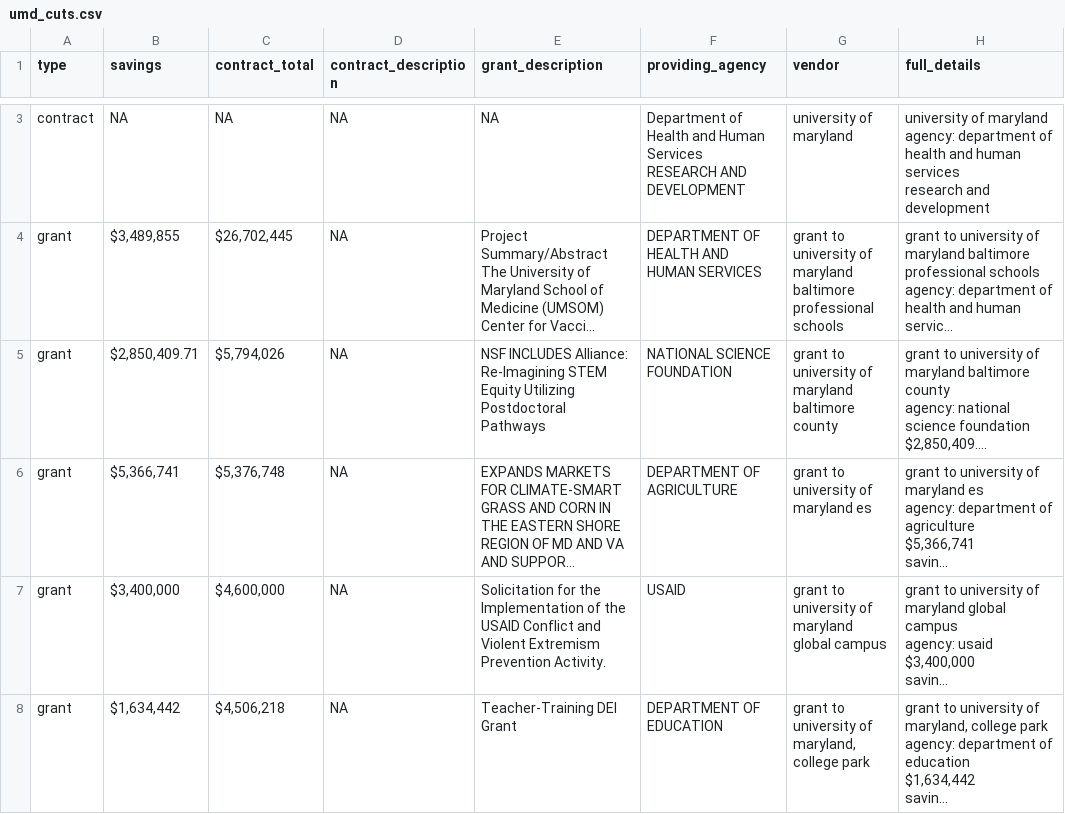
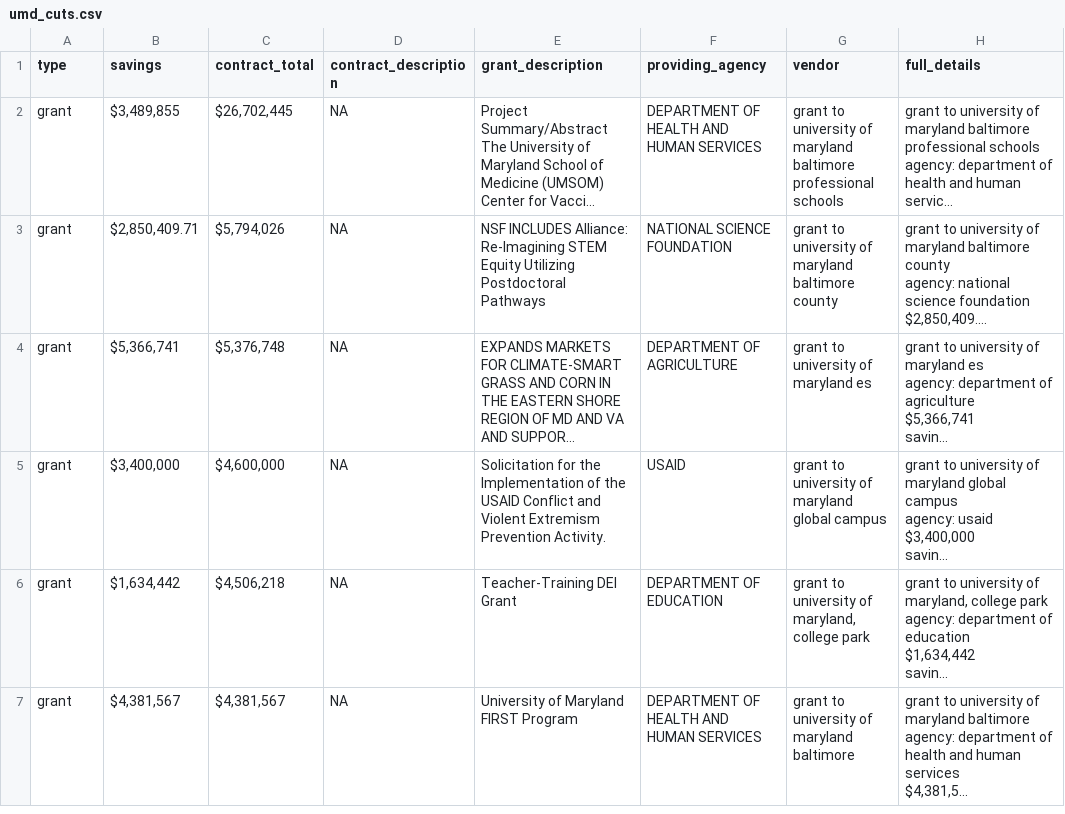
Before and after one commit to diamondback-data-desk/doge_scraper, a CSV file: data/umd_cuts.csv, drawn as a sheet; only a part is shown, gaps mark what is left out; the shorter side is filled out with more unchanged rows; long unchanged cells end in …; removed rows and columns are numbered as before the commit, all else as after; ↵ is a line break in a cell; the diff covers the shown part only; the diff names each change by its address in the sheet, - before the commit and + after, or states it on an @@ line.

```diff
--- a/data/umd_cuts.csv
+++ b/data/umd_cuts.csv
-row 3: contract | NA | NA | NA | NA | Department of Health and Human Services ↵ RESEARCH AND DEVELOPMENT | university of maryland | university of maryland ↵ agency: department of health and human services ↵ research and development
```
Also changed, not shown: 2 added rows and 1 removed row elsewhere in this file.
